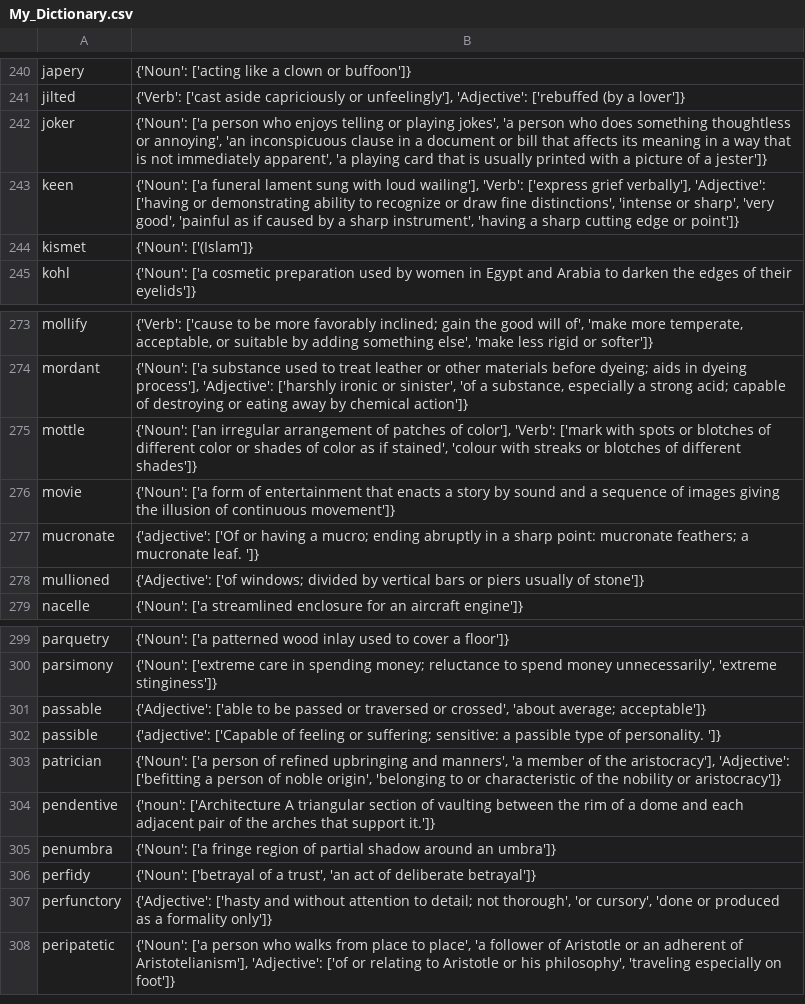
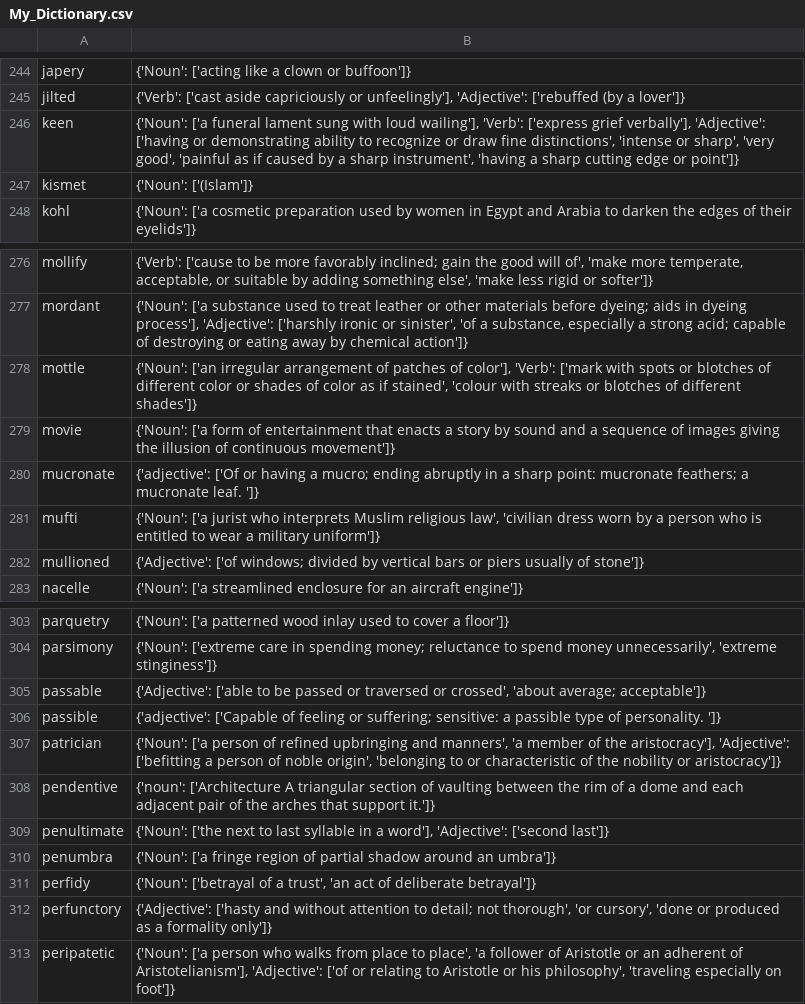
Before and after one commit to chynes2/Dictionaryy, a CSV file: data/My_Dictionary.csv, drawn as a sheet; only a part is shown, gaps mark what is left out; removed rows and columns are numbered as before the commit, all else as after; the diff covers the shown part only; the diff names each change by its address in the sheet, - before the commit and + after, or states it on an @@ line.

```diff
--- a/data/My_Dictionary.csv
+++ b/data/My_Dictionary.csv
-row 242: joker | {'Noun': ['a person who enjoys telling or playing jokes', 'a person who does something thoughtless or annoying', 'an inconspicuous clause in a document or bill that affects its meaning in a way that is not immediately apparent', 'a playing card that is usually printed with a picture of a jester']}
+row 281: mufti | {'Noun': ['a jurist who interprets Muslim religious law', 'civilian dress worn by a person who is entitled to wear a military uniform']}
+row 309: penultimate | {'Noun': ['the next to last syllable in a word'], 'Adjective': ['second last']}
```
Also changed, not shown: 5 added rows and 1 removed row elsewhere in this file, 5 other files.
